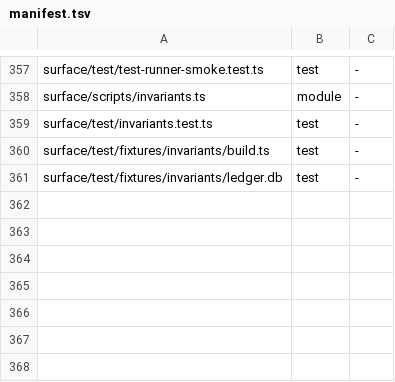
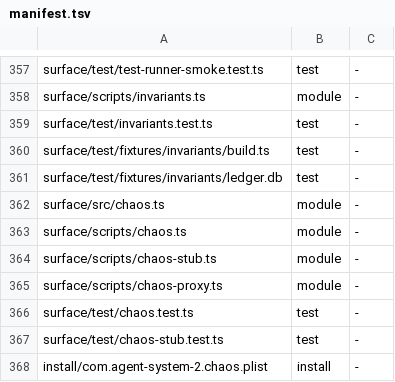
Before and after one commit to loadedsith/agent-system-2.0, a TSV file: install/manifest.tsv, drawn as a sheet; only a part is shown, gaps mark what is left out; the diff names each change by its address in the sheet, - before the commit and + after, or states it on an @@ line.

Commit message:
feat(install): --chaos-nightly / =off — launchd chaos job at the 03:00 PT window, manifest rows for the chaos files, fresh-machine-test step 13 (wl-mv45yxnkw2251c, sl-chaos-install)

```diff
--- a/install/manifest.tsv
+++ b/install/manifest.tsv
+row 362: surface/src/chaos.ts | module | -
+row 363: surface/scripts/chaos.ts | module | -
+row 364: surface/scripts/chaos-stub.ts | module | -
+row 365: surface/scripts/chaos-proxy.ts | module | -
+row 366: surface/test/chaos.test.ts | test | -
+row 367: surface/test/chaos-stub.test.ts | test | -
+row 368: install/com.agent-system-2.chaos.plist | install | -
```
Also changed, not shown: 3 other files.
